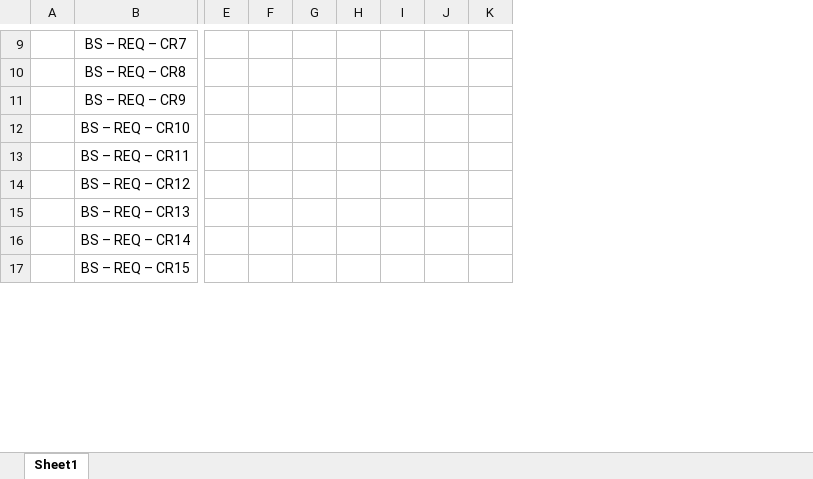
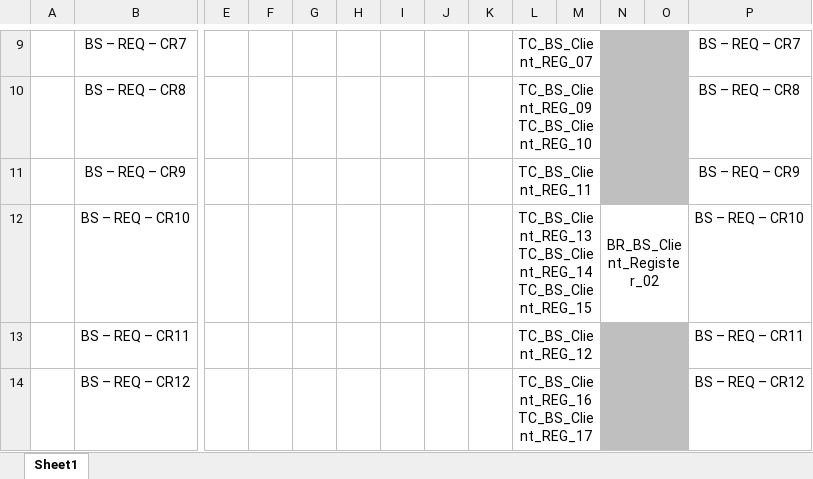
Before and after one commit to Osama-Sayed/-Internet-Banking-System, an Excel workbook: Monitoring and Controlling/RTM.xlsx, sheet Sheet1, drawn as a sheet; only a part is shown, gaps mark what is left out; values as stored, in another font and other column widths than the file's, no borders; charts and pictures not drawn; removed rows and columns are numbered as before the commit, all else as after; rows hold the shown columns only; ↵ is a line break in a cell; the diff covers the shown part only; the diff names each change by its address in the sheet, - before the commit and + after, or states it on an @@ line.

```diff
--- a/Monitoring and Controlling/RTM.xlsx (sheet Sheet1)
+++ b/Monitoring and Controlling/RTM.xlsx (sheet Sheet1)
+column L, rows 9-14: TC_BS_Client_REG_07 | TC_BS_Client_REG_09 ↵ TC_BS_Client_REG_10 | TC_BS_Client_REG_11 | TC_BS_Client_REG_13 ↵ TC_BS_Client_REG_14 ↵ TC_BS_Client_REG_15 | TC_BS_Client_REG_12 | TC_BS_Client_REG_16 ↵ TC_BS_Client_REG_17
+column M, empty
+column N, row 12: BR_BS_Client_Register_02
+column O, empty
+column P, rows 9-14: BS – REQ – CR7 | BS – REQ – CR8 | BS – REQ – CR9 | BS – REQ – CR10 | BS – REQ – CR11 | BS – REQ – CR12
-row 15:  | BS – REQ – CR13
-row 16:  | BS – REQ – CR14
-row 17:  | BS – REQ – CR15
```
Also changed, not shown: 7 added rows, 4 removed rows, 9 edited cells and merged cells elsewhere in this sheet, hidden cells, charts or pictures, Monitoring and Controlling/Reviews.xlsx, 16 other files.
